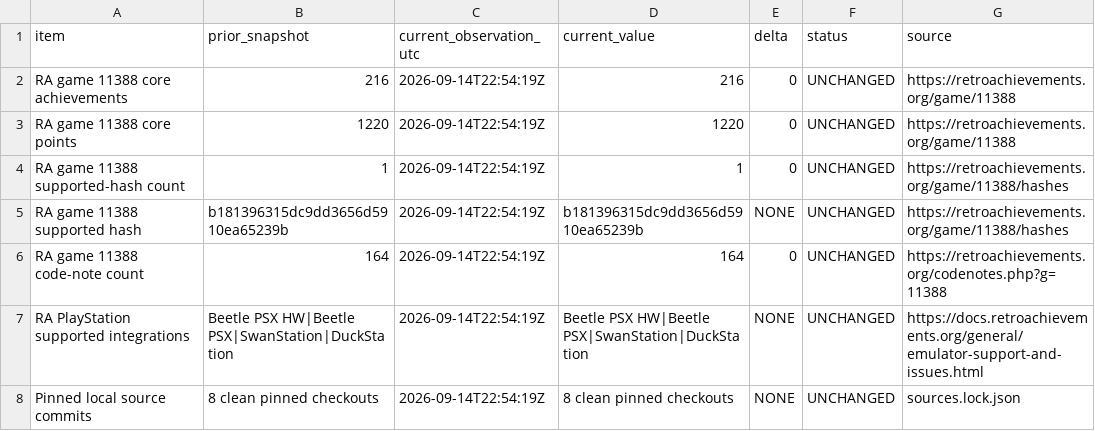
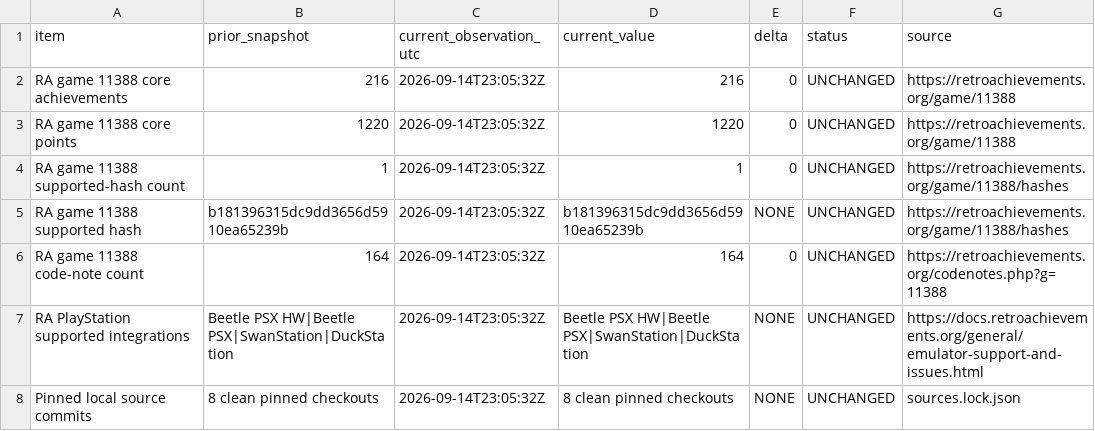
Before and after one commit to vincevandriel/YuGiOh-RetroAchievements, a CSV file: docs/r1-readiness/freshness-delta.csv, drawn as a sheet.

```diff
--- a/docs/r1-readiness/freshness-delta.csv
+++ b/docs/r1-readiness/freshness-delta.csv
@@ -1,8 +1,8 @@
 item,prior_snapshot,current_observation_utc,current_value,delta,status,source
-RA game 11388 core achievements,216,2026-09-14T22:54:19Z,216,0,UNCHANGED,https://retroachievements.org/game/11388
-RA game 11388 core points,1220,2026-09-14T22:54:19Z,1220,0,UNCHANGED,https://retroachievements.org/game/11388
-RA game 11388 supported-hash count,1,2026-09-14T22:54:19Z,1,0,UNCHANGED,https://retroachievements.org/game/11388/hashes
-RA game 11388 supported hash,b181396315dc9dd3656d5910ea65239b,2026-09-14T22:54:19Z,b181396315dc9dd3656d5910ea65239b,NONE,UNCHANGED,https://retroachievements.org/game/11388/hashes
-RA game 11388 code-note count,164,2026-09-14T22:54:19Z,164,0,UNCHANGED,https://retroachievements.org/codenotes.php?g=11388
-RA PlayStation supported integrations,Beetle PSX HW|Beetle PSX|SwanStation|DuckStation,2026-09-14T22:54:19Z,Beetle PSX HW|Beetle PSX|SwanStation|DuckStation,NONE,UNCHANGED,https://docs.retroachievements.org/general/emulator-support-and-issues.html
-Pinned local source commits,8 clean pinned checkouts,2026-09-14T22:54:19Z,8 clean pinned checkouts,NONE,UNCHANGED,sources.lock.json
+RA game 11388 core achievements,216,2026-09-14T23:05:32Z,216,0,UNCHANGED,https://retroachievements.org/game/11388
+RA game 11388 core points,1220,2026-09-14T23:05:32Z,1220,0,UNCHANGED,https://retroachievements.org/game/11388
+RA game 11388 supported-hash count,1,2026-09-14T23:05:32Z,1,0,UNCHANGED,https://retroachievements.org/game/11388/hashes
+RA game 11388 supported hash,b181396315dc9dd3656d5910ea65239b,2026-09-14T23:05:32Z,b181396315dc9dd3656d5910ea65239b,NONE,UNCHANGED,https://retroachievements.org/game/11388/hashes
+RA game 11388 code-note count,164,2026-09-14T23:05:32Z,164,0,UNCHANGED,https://retroachievements.org/codenotes.php?g=11388
+RA PlayStation supported integrations,Beetle PSX HW|Beetle PSX|SwanStation|DuckStation,2026-09-14T23:05:32Z,Beetle PSX HW|Beetle PSX|SwanStation|DuckStation,NONE,UNCHANGED,https://docs.retroachievements.org/general/emulator-support-and-issues.html
+Pinned local source commits,8 clean pinned checkouts,2026-09-14T23:05:32Z,8 clean pinned checkouts,NONE,UNCHANGED,sources.lock.json
```
Also changed, not shown: docs/r1-readiness/workstream-readiness.csv, 5 other files.
